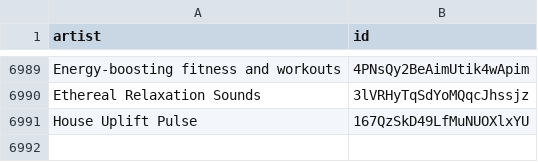
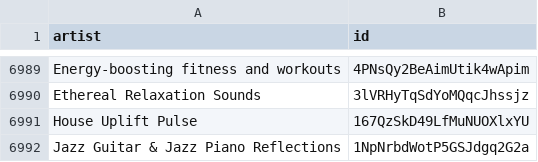
Before and after one commit to CennoxX/spotify-ai-blocker, a CSV file: SpotifyAiArtists.csv, drawn as a sheet; only a part is shown, gaps mark what is left out.

```diff
--- a/SpotifyAiArtists.csv
+++ b/SpotifyAiArtists.csv
@@ -6991 +6991,2 @@ Ethereal Relaxation Sounds,3lVRHyTqSdYoMQqcJhssjz
 House Uplift Pulse,167QzSkD49LfMuNUOXlxYU
+Jazz Guitar & Jazz Piano Reflections,1NpNrbdWotP5GSJdgq2G2a
```
